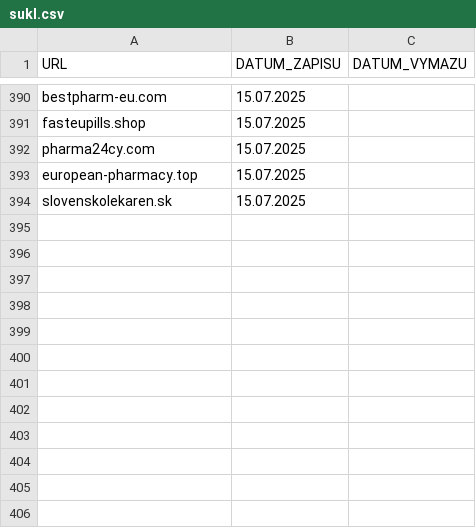
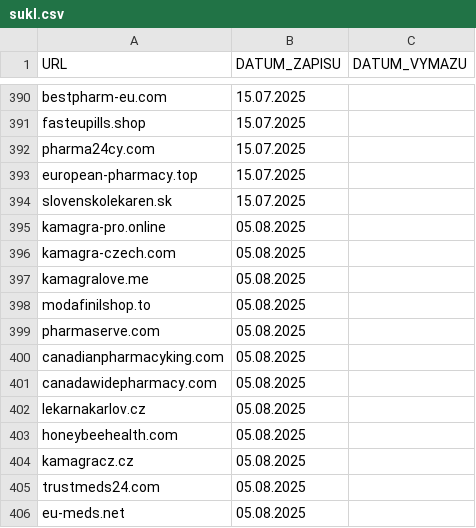
Before and after one commit to anapol/cz-gov-blocks, a CSV file: original/sukl.csv, drawn as a sheet; only a part is shown, gaps mark what is left out; the diff names each change by its address in the sheet, - before the commit and + after, or states it on an @@ line.

```diff
--- a/original/sukl.csv
+++ b/original/sukl.csv
+row 395: kamagra-pro.online | 05.08.2025
+row 396: kamagra-czech.com | 05.08.2025
+row 397: kamagralove.me | 05.08.2025
+row 398: modafinilshop.to | 05.08.2025
+row 399: pharmaserve.com | 05.08.2025
+row 400: canadianpharmacyking.com | 05.08.2025
+row 401: canadawidepharmacy.com | 05.08.2025
+row 402: lekarnakarlov.cz | 05.08.2025
+row 403: honeybeehealth.com | 05.08.2025
+row 404: kamagracz.cz | 05.08.2025
+row 405: trustmeds24.com | 05.08.2025
+row 406: eu-meds.net | 05.08.2025
```
Also changed, not shown: csv/sukl.csv, 2 other files.
